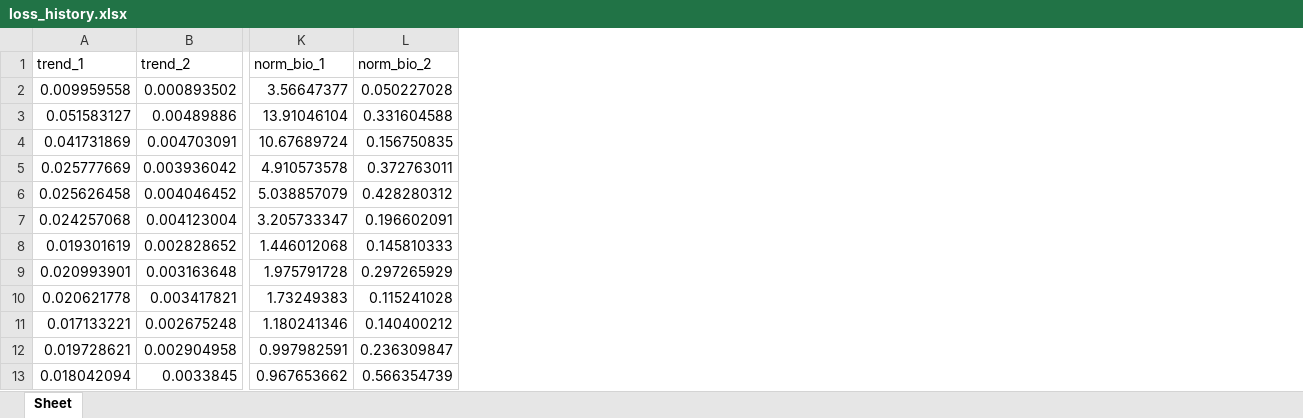
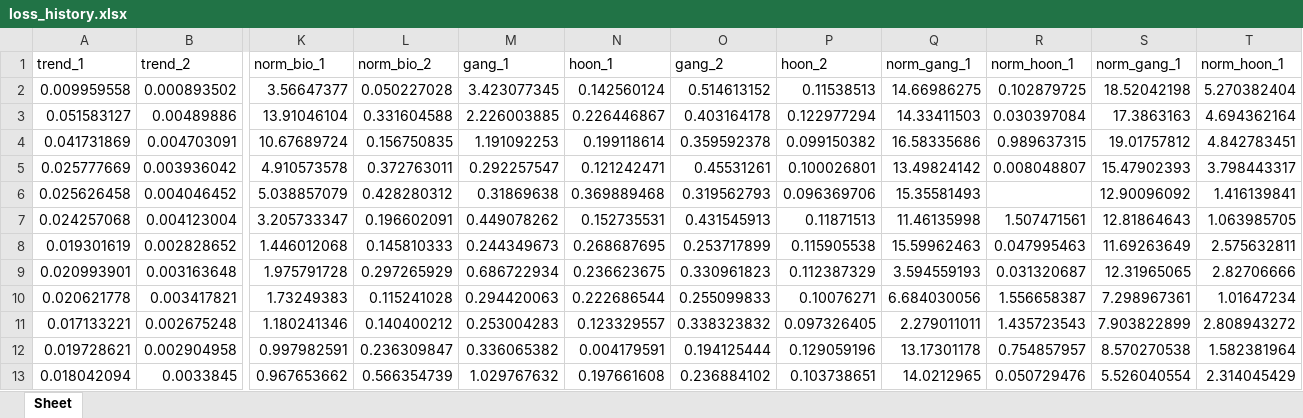
Before and after one commit to hype-boy-OvO/36club_subject, an Excel workbook: history/loss_history.xlsx, sheet Sheet, drawn as a sheet; only a part is shown, gaps mark what is left out; values as stored, in another font and other column widths than the file's, no borders; the diff names each change by its address in the sheet, - before the commit and + after, or states it on an @@ line.

```diff
--- a/history/loss_history.xlsx (sheet Sheet)
+++ b/history/loss_history.xlsx (sheet Sheet)
+column M (gang_1), rows 2-13: 3.423077345 | 2.226003885 | 1.191092253 | 0.292257547 | 0.31869638 | 0.449078262 | 0.244349673 | 0.686722934 | 0.294420063 | 0.253004283 | 0.336065382 | 1.029767632
+column N (hoon_1), rows 2-13: 0.142560124 | 0.226446867 | 0.199118614 | 0.121242471 | 0.369889468 | 0.152735531 | 0.268687695 | 0.236623675 | 0.222686544 | 0.123329557 | 0.004179591 | 0.197661608
+column O (gang_2), rows 2-13: 0.514613152 | 0.403164178 | 0.359592378 | 0.45531261 | 0.319562793 | 0.431545913 | 0.253717899 | 0.330961823 | 0.255099833 | 0.338323832 | 0.194125444 | 0.236884102
+column P (hoon_2), rows 2-13: 0.11538513 | 0.122977294 | 0.099150382 | 0.100026801 | 0.096369706 | 0.11871513 | 0.115905538 | 0.112387329 | 0.10076271 | 0.097326405 | 0.129059196 | 0.103738651
+column Q (norm_gang_1), rows 2-13: 14.66986275 | 14.33411503 | 16.58335686 | 13.49824142 | 15.35581493 | 11.46135998 | 15.59962463 | 3.594559193 | 6.684030056 | 2.279011011 | 13.17301178 | 14.0212965
+column R (norm_hoon_1), rows 2-13: 0.102879725 | 0.030397084 | 0.989637315 | 0.008048807 |  | 1.507471561 | 0.047995463 | 0.031320687 | 1.556658387 | 1.435723543 | 0.754857957 | 0.050729476
+column S (norm_gang_1), rows 2-13: 18.52042198 | 17.3863163 | 19.01757812 | 15.47902393 | 12.90096092 | 12.81864643 | 11.69263649 | 12.31965065 | 7.298967361 | 7.903822899 | 8.570270538 | 5.526040554
+column T (norm_hoon_1), rows 2-13: 5.270382404 | 4.694362164 | 4.842783451 | 3.798443317 | 1.416139841 | 1.063985705 | 2.575632811 | 2.82706666 | 1.01647234 | 2.808943272 | 1.582381964 | 2.314045429
```
Also changed, not shown: 9 other files.
